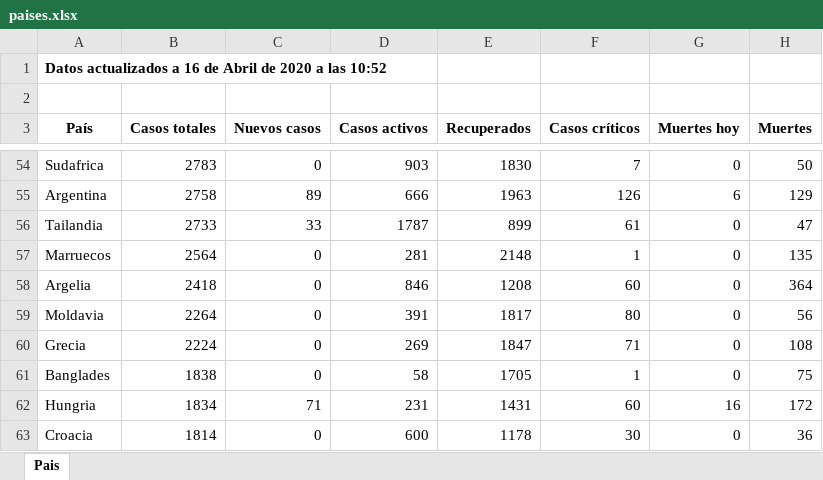
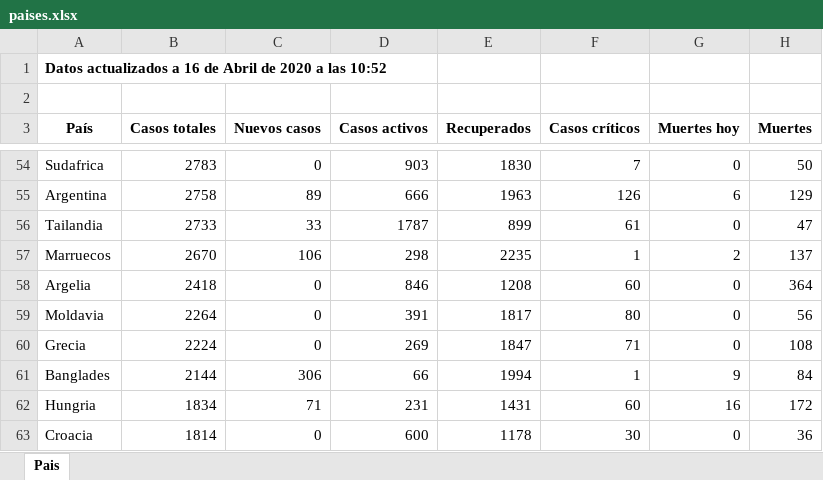
Before and after one commit to Dviejopomata/covid-19-data, an Excel workbook: paises.xlsx, sheet Pais, drawn as a sheet; only a part is shown, gaps mark what is left out; values as stored, in another font and other column widths than the file's, no borders; the diff covers the shown part only; the diff names each change by its address in the sheet, - before the commit and + after, or states it on an @@ line.

```diff
--- a/paises.xlsx (sheet Pais)
+++ b/paises.xlsx (sheet Pais)
-B57 (Casos totales): 2564
+B57 (Casos totales): 2670
-C57 (Nuevos casos): 0
+C57 (Nuevos casos): 106
-D57 (Casos activos): 281
+D57 (Casos activos): 298
-E57 (Recuperados): 2148
+E57 (Recuperados): 2235
-G57 (Muertes hoy): 0
+G57 (Muertes hoy): 2
-H57 (Muertes): 135
+H57 (Muertes): 137
-B61 (Casos totales): 1838
+B61 (Casos totales): 2144
-C61 (Nuevos casos): 0
+C61 (Nuevos casos): 306
-D61 (Casos activos): 58
+D61 (Casos activos): 66
-E61 (Recuperados): 1705
+E61 (Recuperados): 1994
-G61 (Muertes hoy): 0
+G61 (Muertes hoy): 9
-H61 (Muertes): 75
+H61 (Muertes): 84
```
Also changed, not shown: 2 added rows, 2 removed rows and 21 edited cells elsewhere in this sheet, provincias_spain.xlsx, 3 other files.
